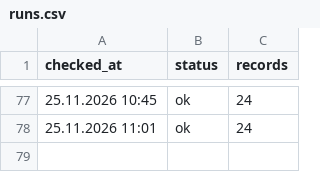
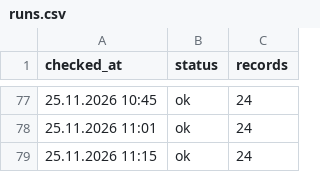
Before and after one commit to sv-slavchev/archar-tok, a CSV file: data/runs.csv, drawn as a sheet; only a part is shown, gaps mark what is left out.

```diff
--- a/data/runs.csv
+++ b/data/runs.csv
@@ -78 +78,2 @@ checked_at,status,records
 25.11.2026 11:01,ok,24
+25.11.2026 11:15,ok,24
```
Also changed, not shown: data/incidents.csv, data/outages.csv, 1 other file.
